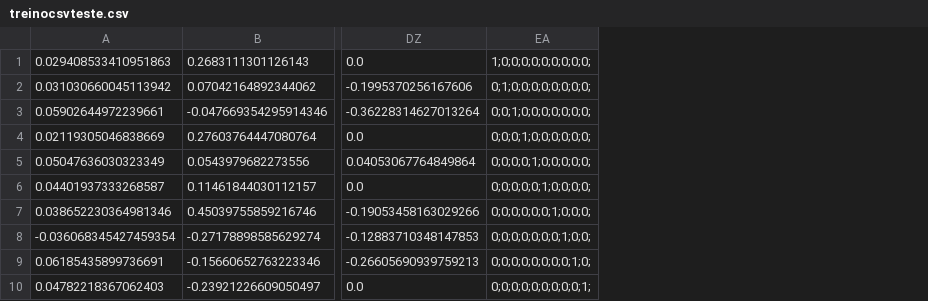
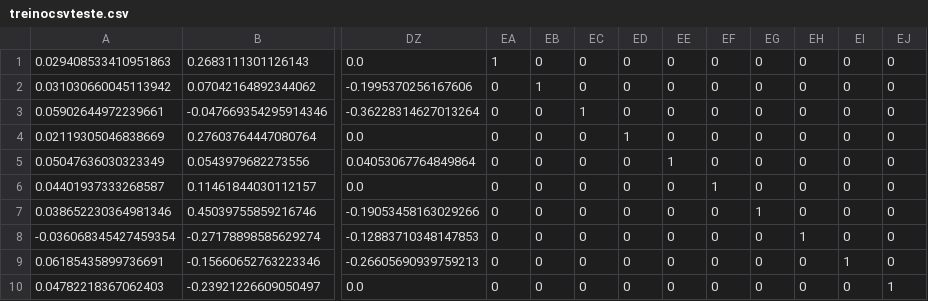
Before and after one commit to marcospontoexe/IA, a CSV file: Comandos de voz/JARBAS - Um assistente virtual por comando de voz para atomação residencial/Tratamento do banco de dados e filtro mfcc/treinocsvteste.csv, drawn as a sheet; only a part is shown, gaps mark what is left out; removed rows and columns are numbered as before the commit, all else as after; the diff names each change by its address in the sheet, - before the commit and + after, or states it on an @@ line.

```diff
--- a/Comandos de voz/JARBAS - Um assistente virtual por comando de voz para atomação residencial/Tratamento do banco de dados e filtro mfcc/treinocsvteste.csv
+++ b/Comandos de voz/JARBAS - Um assistente virtual por comando de voz para atomação residencial/Tratamento do banco de dados e filtro mfcc/treinocsvteste.csv
-column EA, rows 1-10: 1;0;0;0;0;0;0;0;0;0; | 0;1;0;0;0;0;0;0;0;0; | 0;0;1;0;0;0;0;0;0;0; | 0;0;0;1;0;0;0;0;0;0; | 0;0;0;0;1;0;0;0;0;0; | 0;0;0;0;0;1;0;0;0;0; | 0;0;0;0;0;0;1;0;0;0; | 0;0;0;0;0;0;0;1;0;0; | 0;0;0;0;0;0;0;0;1;0; | 0;0;0;0;0;0;0;0;0;1;
+column EA, rows 1-10: 1 | 0 | 0 | 0 | 0 | 0 | 0 | 0 | 0 | 0
+column EB, rows 1-10: 0 | 1 | 0 | 0 | 0 | 0 | 0 | 0 | 0 | 0
+column EC, rows 1-10: 0 | 0 | 1 | 0 | 0 | 0 | 0 | 0 | 0 | 0
+column ED, rows 1-10: 0 | 0 | 0 | 1 | 0 | 0 | 0 | 0 | 0 | 0
+column EE, rows 1-10: 0 | 0 | 0 | 0 | 1 | 0 | 0 | 0 | 0 | 0
+column EF, rows 1-10: 0 | 0 | 0 | 0 | 0 | 1 | 0 | 0 | 0 | 0
+column EG, rows 1-10: 0 | 0 | 0 | 0 | 0 | 0 | 1 | 0 | 0 | 0
+column EH, rows 1-10: 0 | 0 | 0 | 0 | 0 | 0 | 0 | 1 | 0 | 0
+column EI, rows 1-10: 0 | 0 | 0 | 0 | 0 | 0 | 0 | 0 | 1 | 0
+column EJ, rows 1-10: 0 | 0 | 0 | 0 | 0 | 0 | 0 | 0 | 0 | 1
```
Also changed, not shown: 3 other files.
